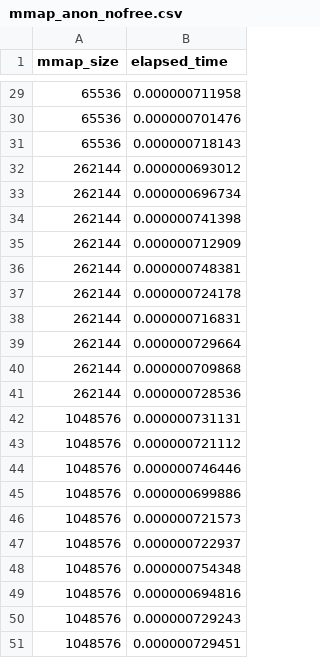
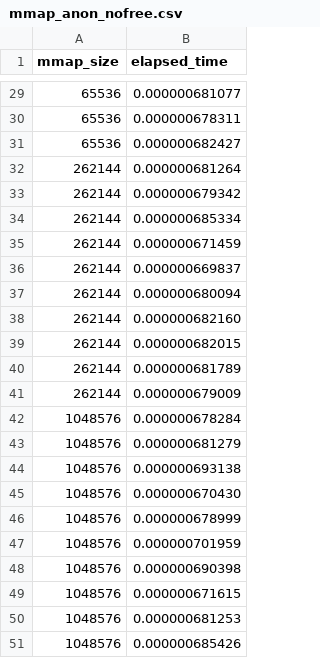
Before and after one commit to 291j-gvisor/gvisor-mem-perf, a CSV file: data/gcp-n1-standard-4/native/mmap_anon_nofree.csv, drawn as a sheet; only a part is shown, gaps mark what is left out; the diff covers the shown part only.

```diff
--- a/data/gcp-n1-standard-4/native/mmap_anon_nofree.csv
+++ b/data/gcp-n1-standard-4/native/mmap_anon_nofree.csv
@@ -29,23 +29,23 @@ mmap_size,elapsed_time
-65536,0.000000711958
-65536,0.000000701476
-65536,0.000000718143
-262144,0.000000693012
-262144,0.000000696734
-262144,0.000000741398
-262144,0.000000712909
-262144,0.000000748381
-262144,0.000000724178
-262144,0.000000716831
-262144,0.000000729664
-262144,0.000000709868
-262144,0.000000728536
-1048576,0.000000731131
-1048576,0.000000721112
-1048576,0.000000746446
-1048576,0.000000699886
-1048576,0.000000721573
-1048576,0.000000722937
-1048576,0.000000754348
-1048576,0.000000694816
-1048576,0.000000729243
-1048576,0.000000729451
+65536,0.000000681077
+65536,0.000000678311
+65536,0.000000682427
+262144,0.000000681264
+262144,0.000000679342
+262144,0.000000685334
+262144,0.000000671459
+262144,0.000000669837
+262144,0.000000680094
+262144,0.000000682160
+262144,0.000000682015
+262144,0.000000681789
+262144,0.000000679009
+1048576,0.000000678284
+1048576,0.000000681279
+1048576,0.000000693138
+1048576,0.000000670430
+1048576,0.000000678999
+1048576,0.000000701959
+1048576,0.000000690398
+1048576,0.000000671615
+1048576,0.000000681253
+1048576,0.000000685426
```
Also changed, not shown: 27 edited cells elsewhere in this file, data/gcp-n1-standard-4/native/malloc_notouch_free.csv, data/gcp-n1-standard-4/native/malloc_notouch_nofree.csv, 49 other files.
